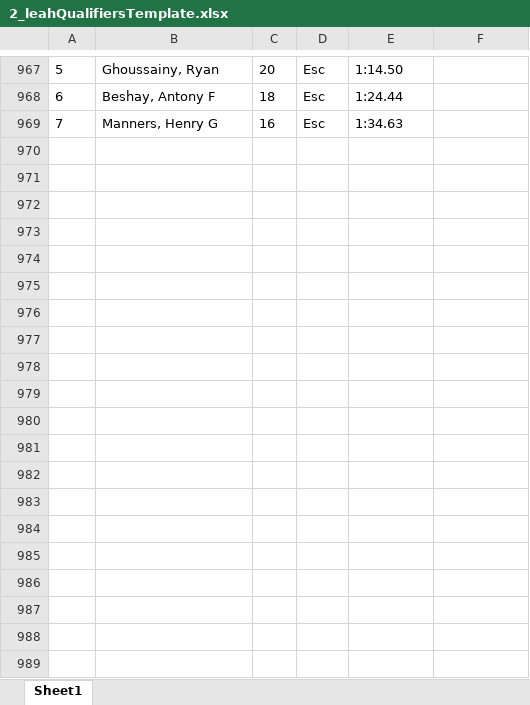
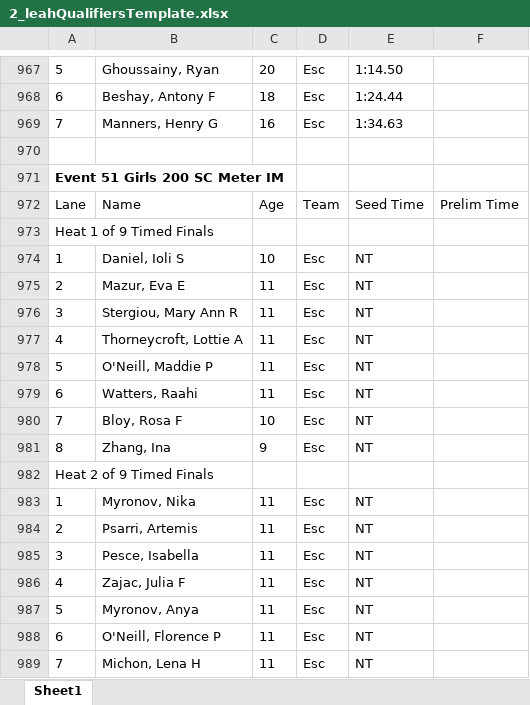
Before and after one commit to ryanghoussainy/ESC-house-champs, an Excel workbook: examples2/2_leahQualifiersTemplate.xlsx, sheet Sheet1, drawn as a sheet; only a part is shown, gaps mark what is left out; values as stored, in another font and other column widths than the file's, no borders; the diff covers the shown part only; the diff names each change by its address in the sheet, - before the commit and + after, or states it on an @@ line.

```diff
--- a/examples2/2_leahQualifiersTemplate.xlsx (sheet Sheet1)
+++ b/examples2/2_leahQualifiersTemplate.xlsx (sheet Sheet1)
+row 970: (empty)
+row 971: Event 51 Girls 200 SC Meter IM
+row 972: Lane | Name | Age | Team | Seed Time | Prelim Time
+row 973: Heat 1 of 9 Timed Finals
+row 974: 1 | Daniel, Ioli S | 10 | Esc | NT
+row 975: 2 | Mazur, Eva E | 11 | Esc | NT
+row 976: 3 | Stergiou, Mary Ann R | 11 | Esc | NT
+row 977: 4 | Thorneycroft, Lottie A | 11 | Esc | NT
+row 978: 5 | O'Neill, Maddie P | 11 | Esc | NT
+row 979: 6 | Watters, Raahi | 11 | Esc | NT
+row 980: 7 | Bloy, Rosa F | 10 | Esc | NT
+row 981: 8 | Zhang, Ina | 9 | Esc | NT
+row 982: Heat 2 of 9 Timed Finals
+row 983: 1 | Myronov, Nika | 11 | Esc | NT
+row 984: 2 | Psarri, Artemis | 11 | Esc | NT
+row 985: 3 | Pesce, Isabella | 11 | Esc | NT
+row 986: 4 | Zajac, Julia F | 11 | Esc | NT
+row 987: 5 | Myronov, Anya | 11 | Esc | NT
+row 988: 6 | O'Neill, Florence P | 11 | Esc | NT
+row 989: 7 | Michon, Lena H | 11 | Esc | NT
```
Also changed, not shown: 130 added rows elsewhere in this sheet, output.xlsx, 14 other files.
